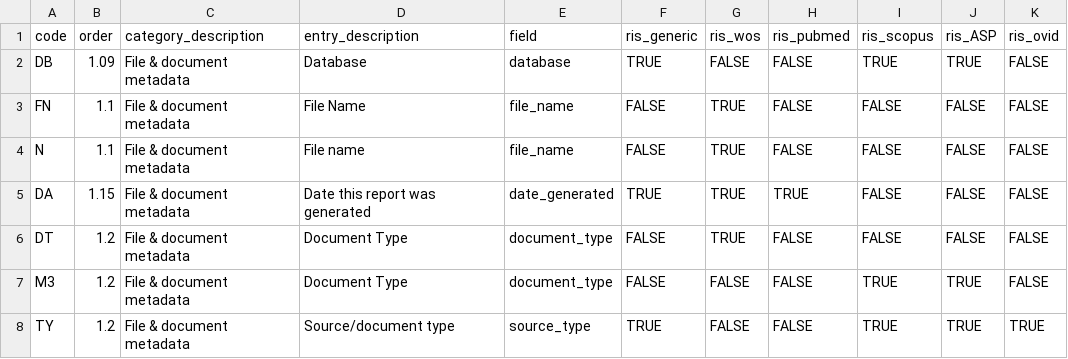
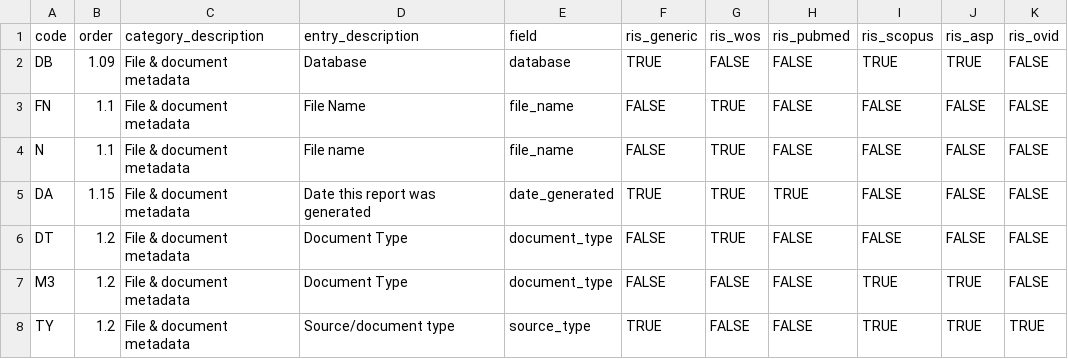
Before and after one commit to mjwestgate/synthesisr, a CSV file: inst/ris_tags/code_lookup.csv, drawn as a sheet; only a part is shown.

```diff
--- a/inst/ris_tags/code_lookup.csv
+++ b/inst/ris_tags/code_lookup.csv
@@ -1,2 +1,2 @@
-"code","order","category_description","entry_description","field","ris_generic","ris_wos","ris_pubmed","ris_scopus","ris_ASP","ris_ovid"
+"code","order","category_description","entry_description","field","ris_generic","ris_wos","ris_pubmed","ris_scopus","ris_asp","ris_ovid"
 "DB",1.09,"File & document metadata","Database","database",TRUE,FALSE,FALSE,TRUE,TRUE,FALSE
```
Also changed, not shown: 43 other files.
